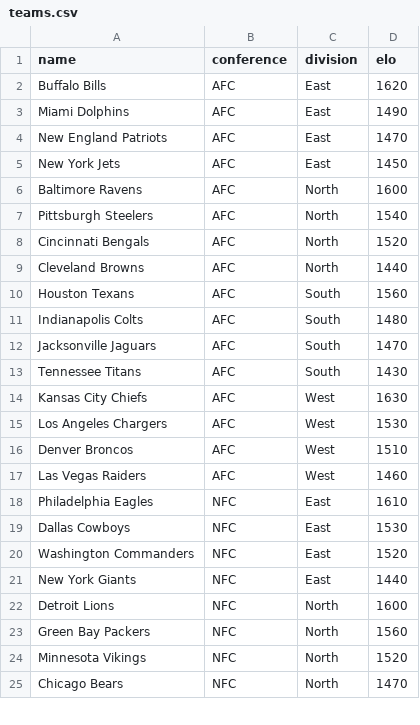
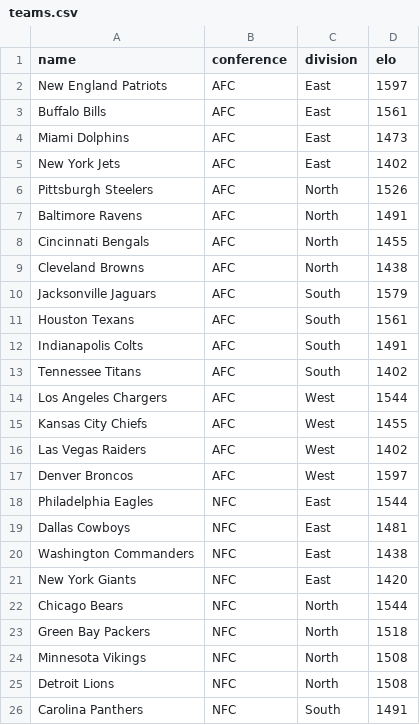
Before and after one commit to ervinjohn50/nfl-monte-carlo-simulator, a CSV file: data/teams.csv, drawn as a sheet; only a part is shown; the diff covers the shown part only.

Commit message:
Add live ESPN data integration for real-time Elo ratings

```diff
--- a/data/teams.csv
+++ b/data/teams.csv
@@ -1,25 +1,26 @@
 name,conference,division,elo
-Buffalo Bills,AFC,East,1620
-Miami Dolphins,AFC,East,1490
-New England Patriots,AFC,East,1470
-New York Jets,AFC,East,1450
-Baltimore Ravens,AFC,North,1600
-Pittsburgh Steelers,AFC,North,1540
-Cincinnati Bengals,AFC,North,1520
-Cleveland Browns,AFC,North,1440
-Houston Texans,AFC,South,1560
-Indianapolis Colts,AFC,South,1480
-Jacksonville Jaguars,AFC,South,1470
-Tennessee Titans,AFC,South,1430
-Kansas City Chiefs,AFC,West,1630
-Los Angeles Chargers,AFC,West,1530
-Denver Broncos,AFC,West,1510
-Las Vegas Raiders,AFC,West,1460
-Philadelphia Eagles,NFC,East,1610
-Dallas Cowboys,NFC,East,1530
-Washington Commanders,NFC,East,1520
-New York Giants,NFC,East,1440
-Detroit Lions,NFC,North,1600
-Green Bay Packers,NFC,North,1560
-Minnesota Vikings,NFC,North,1520
-Chicago Bears,NFC,North,1470
+New England Patriots,AFC,East,1597
+Buffalo Bills,AFC,East,1561
+Miami Dolphins,AFC,East,1473
+New York Jets,AFC,East,1402
+Pittsburgh Steelers,AFC,North,1526
+Baltimore Ravens,AFC,North,1491
+Cincinnati Bengals,AFC,North,1455
+Cleveland Browns,AFC,North,1438
+Jacksonville Jaguars,AFC,South,1579
+Houston Texans,AFC,South,1561
+Indianapolis Colts,AFC,South,1491
+Tennessee Titans,AFC,South,1402
+Los Angeles Chargers,AFC,West,1544
+Kansas City Chiefs,AFC,West,1455
+Las Vegas Raiders,AFC,West,1402
+Denver Broncos,AFC,West,1597
+Philadelphia Eagles,NFC,East,1544
+Dallas Cowboys,NFC,East,1481
+Washington Commanders,NFC,East,1438
+New York Giants,NFC,East,1420
+Chicago Bears,NFC,North,1544
+Green Bay Packers,NFC,North,1518
+Minnesota Vikings,NFC,North,1508
+Detroit Lions,NFC,North,1508
+Carolina Panthers,NFC,South,1491
```
Also changed, not shown: 1 added row, 2 removed rows and 7 edited cells elsewhere in this file, 5 other files.
